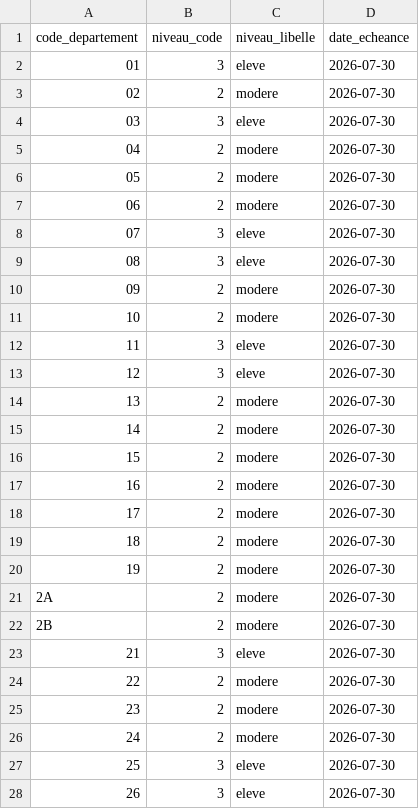
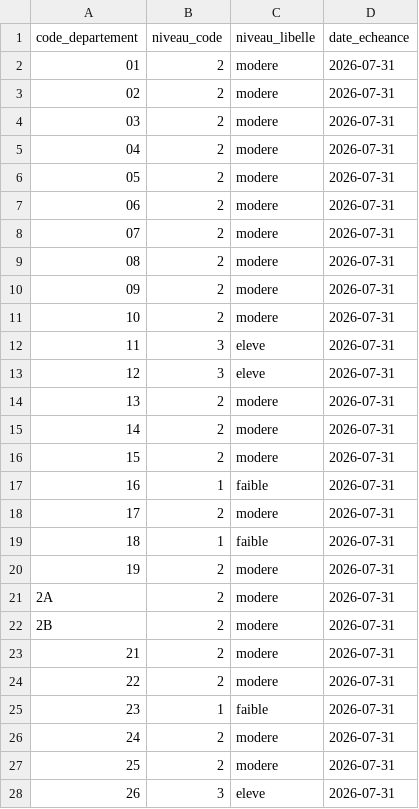
Before and after one commit to adumas1350/data_meteo, a CSV file: foret_departements.csv, drawn as a sheet; only a part is shown; the diff covers the shown part only.

```diff
--- a/foret_departements.csv
+++ b/foret_departements.csv
@@ -1,28 +1,28 @@
 code_departement,niveau_code,niveau_libelle,date_echeance
-01,3,eleve,2026-07-30
-02,2,modere,2026-07-30
-03,3,eleve,2026-07-30
-04,2,modere,2026-07-30
-05,2,modere,2026-07-30
-06,2,modere,2026-07-30
-07,3,eleve,2026-07-30
-08,3,eleve,2026-07-30
-09,2,modere,2026-07-30
-10,2,modere,2026-07-30
-11,3,eleve,2026-07-30
-12,3,eleve,2026-07-30
-13,2,modere,2026-07-30
-14,2,modere,2026-07-30
-15,2,modere,2026-07-30
-16,2,modere,2026-07-30
-17,2,modere,2026-07-30
-18,2,modere,2026-07-30
-19,2,modere,2026-07-30
-2A,2,modere,2026-07-30
-2B,2,modere,2026-07-30
-21,3,eleve,2026-07-30
-22,2,modere,2026-07-30
-23,2,modere,2026-07-30
-24,2,modere,2026-07-30
-25,3,eleve,2026-07-30
-26,3,eleve,2026-07-30
+01,2,modere,2026-07-31
+02,2,modere,2026-07-31
+03,2,modere,2026-07-31
+04,2,modere,2026-07-31
+05,2,modere,2026-07-31
+06,2,modere,2026-07-31
+07,2,modere,2026-07-31
+08,2,modere,2026-07-31
+09,2,modere,2026-07-31
+10,2,modere,2026-07-31
+11,3,eleve,2026-07-31
+12,3,eleve,2026-07-31
+13,2,modere,2026-07-31
+14,2,modere,2026-07-31
+15,2,modere,2026-07-31
+16,1,faible,2026-07-31
+17,2,modere,2026-07-31
+18,1,faible,2026-07-31
+19,2,modere,2026-07-31
+2A,2,modere,2026-07-31
+2B,2,modere,2026-07-31
+21,2,modere,2026-07-31
+22,2,modere,2026-07-31
+23,1,faible,2026-07-31
+24,2,modere,2026-07-31
+25,2,modere,2026-07-31
+26,3,eleve,2026-07-31
```
Also changed, not shown: 109 edited cells elsewhere in this file, canicule_departements.csv.
